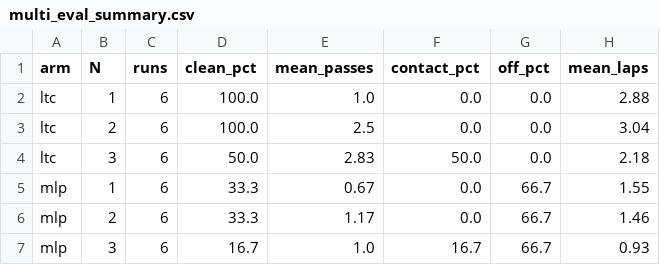
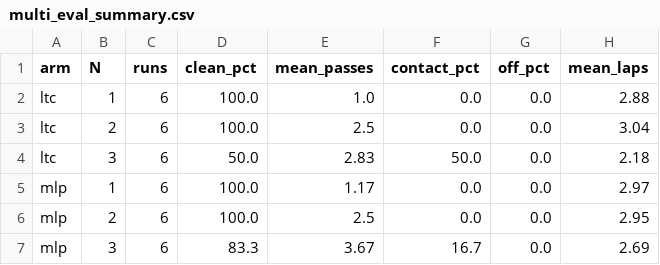
Before and after one commit to agpoks/mpcc-online-tuning, a CSV file: results/race_multicar/multi_eval_summary.csv, drawn as a sheet.

```diff
--- a/results/race_multicar/multi_eval_summary.csv
+++ b/results/race_multicar/multi_eval_summary.csv
@@ -4,4 +4,4 @@ ltc,2,6,100.0,2.5,0.0,0.0,3.04
 ltc,3,6,50.0,2.83,50.0,0.0,2.18
-mlp,1,6,33.3,0.67,0.0,66.7,1.55
-mlp,2,6,33.3,1.17,0.0,66.7,1.46
-mlp,3,6,16.7,1.0,16.7,66.7,0.93
+mlp,1,6,100.0,1.17,0.0,0.0,2.97
+mlp,2,6,100.0,2.5,0.0,0.0,2.95
+mlp,3,6,83.3,3.67,16.7,0.0,2.69
```
Also changed, not shown: results/race_multicar/multi_eval.csv, 10 other files.
